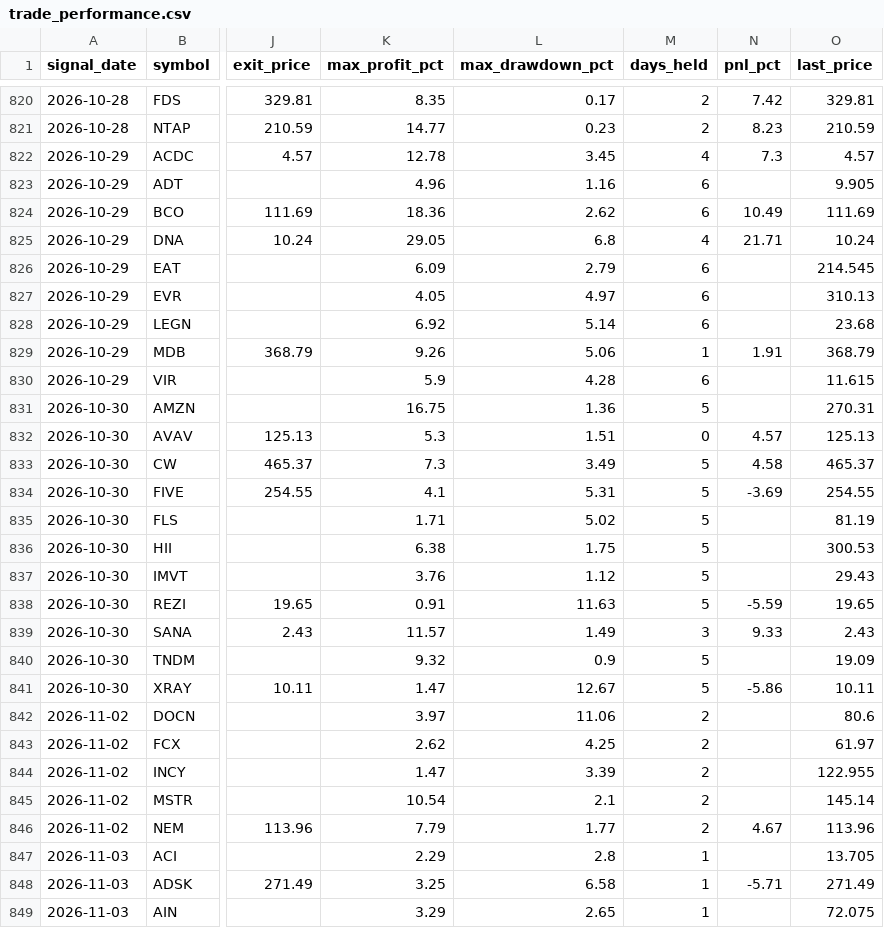
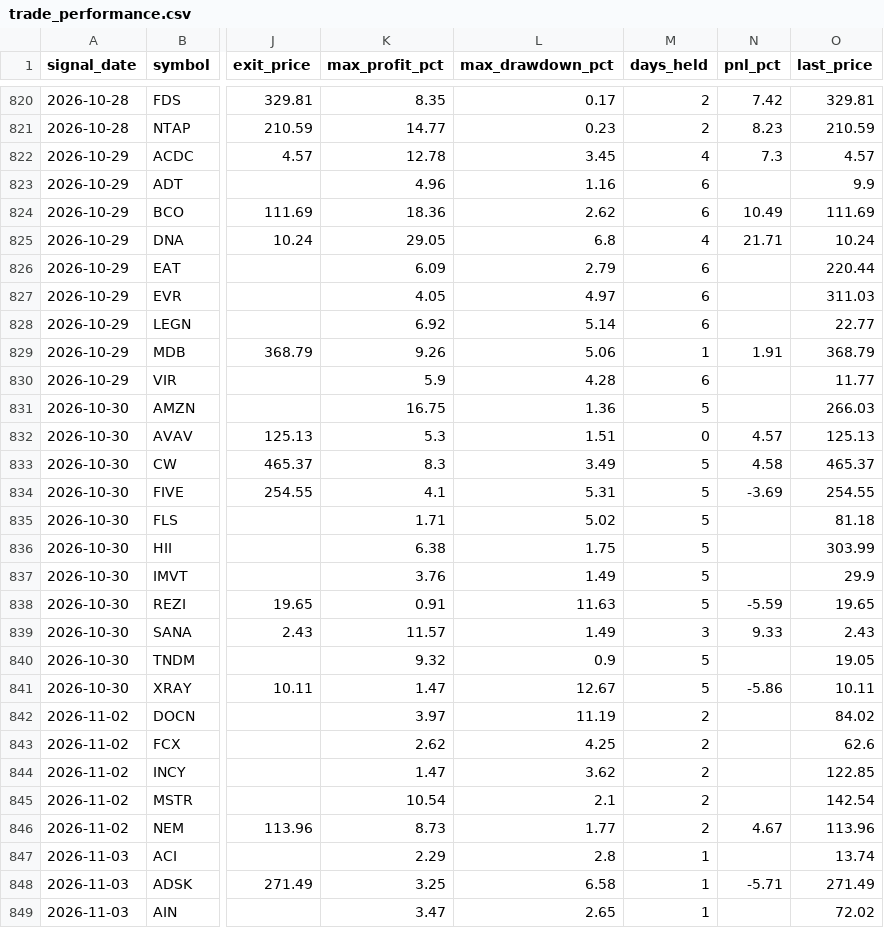
Before and after one commit to faizjio7011-code/checking-trade-signals, a CSV file: report/trade_performance.csv, drawn as a sheet; only a part is shown, gaps mark what is left out; the diff covers the shown part only; the diff names each change by its address in the sheet, - before the commit and + after, or states it on an @@ line.

```diff
--- a/report/trade_performance.csv
+++ b/report/trade_performance.csv
-O823 (last_price): 9.905
+O823 (last_price): 9.9
-O826 (last_price): 214.545
+O826 (last_price): 220.44
-O827 (last_price): 310.13
+O827 (last_price): 311.03
-O828 (last_price): 23.68
+O828 (last_price): 22.77
-O830 (last_price): 11.615
+O830 (last_price): 11.77
-O831 (last_price): 270.31
+O831 (last_price): 266.03
-K833 (max_profit_pct): 7.3
+K833 (max_profit_pct): 8.3
-O835 (last_price): 81.19
+O835 (last_price): 81.18
-O836 (last_price): 300.53
+O836 (last_price): 303.99
-L837 (max_drawdown_pct): 1.12
+L837 (max_drawdown_pct): 1.49
-O837 (last_price): 29.43
+O837 (last_price): 29.9
-O840 (last_price): 19.09
+O840 (last_price): 19.05
-L842 (max_drawdown_pct): 11.06
+L842 (max_drawdown_pct): 11.19
-O842 (last_price): 80.6
+O842 (last_price): 84.02
-O843 (last_price): 61.97
+O843 (last_price): 62.6
-L844 (max_drawdown_pct): 3.39
+L844 (max_drawdown_pct): 3.62
-O844 (last_price): 122.955
+O844 (last_price): 122.85
-O845 (last_price): 145.14
+O845 (last_price): 142.54
-K846 (max_profit_pct): 7.79
+K846 (max_profit_pct): 8.73
-O847 (last_price): 13.705
+O847 (last_price): 13.74
-K849 (max_profit_pct): 3.29
+K849 (max_profit_pct): 3.47
-O849 (last_price): 72.075
+O849 (last_price): 72.02
```
Also changed, not shown: 5 added rows and 83 edited cells elsewhere in this file, report/reentry.csv, report/sl_hit.csv, 7 other files.
